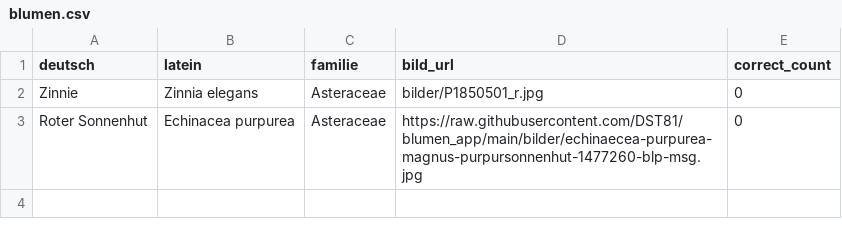
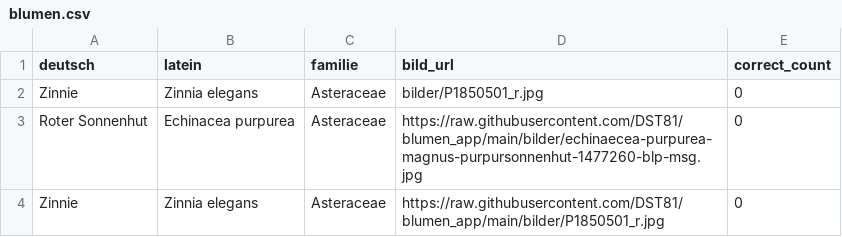
Before and after one commit to DST81/blumen_app, a CSV file: blumen.csv, drawn as a sheet.

Commit message:
update blume hinzugefügt

```diff
--- a/blumen.csv
+++ b/blumen.csv
@@ -3 +3,2 @@ Zinnie,Zinnia elegans,Asteraceae,bilder/P1850501_r.jpg,0
 Roter Sonnenhut,Echinacea purpurea,Asteraceae,https://raw.githubusercontent.com/DST81/blumen_app/main/bilder/echinaecea-purpurea-magnus-purpursonnenhut-1477260-blp-msg.jpg,0
+Zinnie ,Zinnia elegans,Asteraceae,https://raw.githubusercontent.com/DST81/blumen_app/main/bilder/P1850501_r.jpg,0
```
